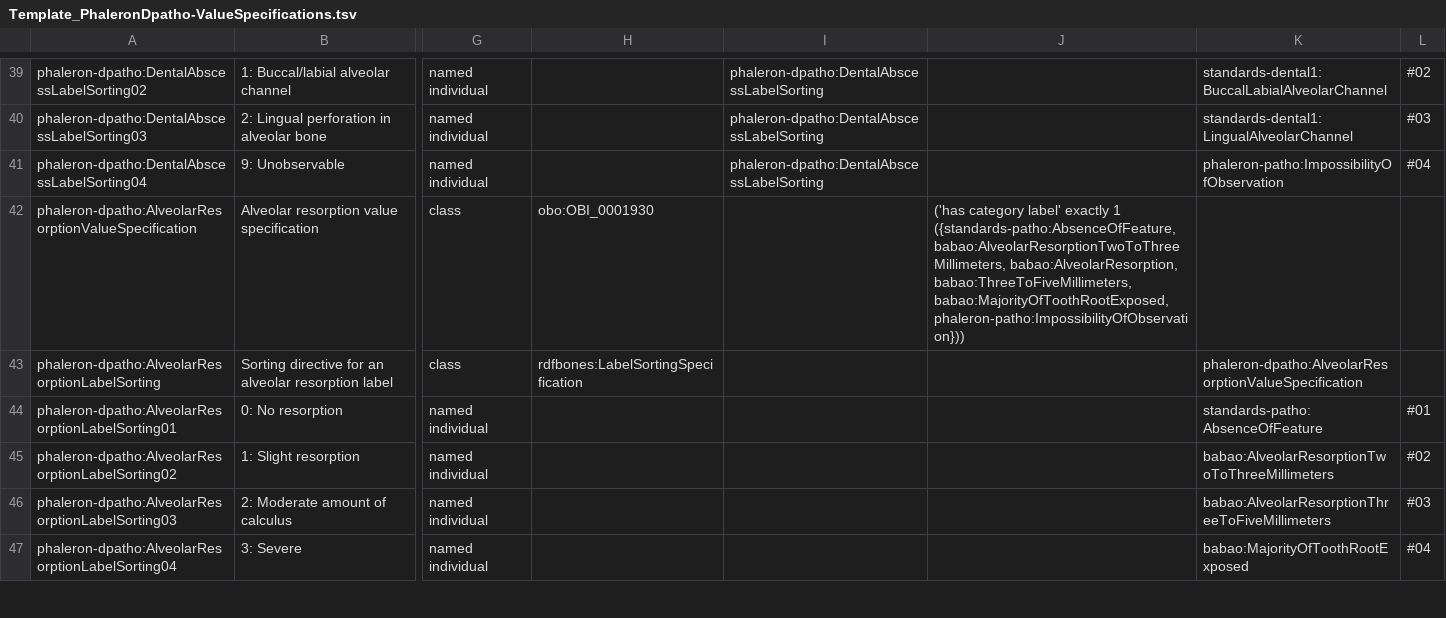
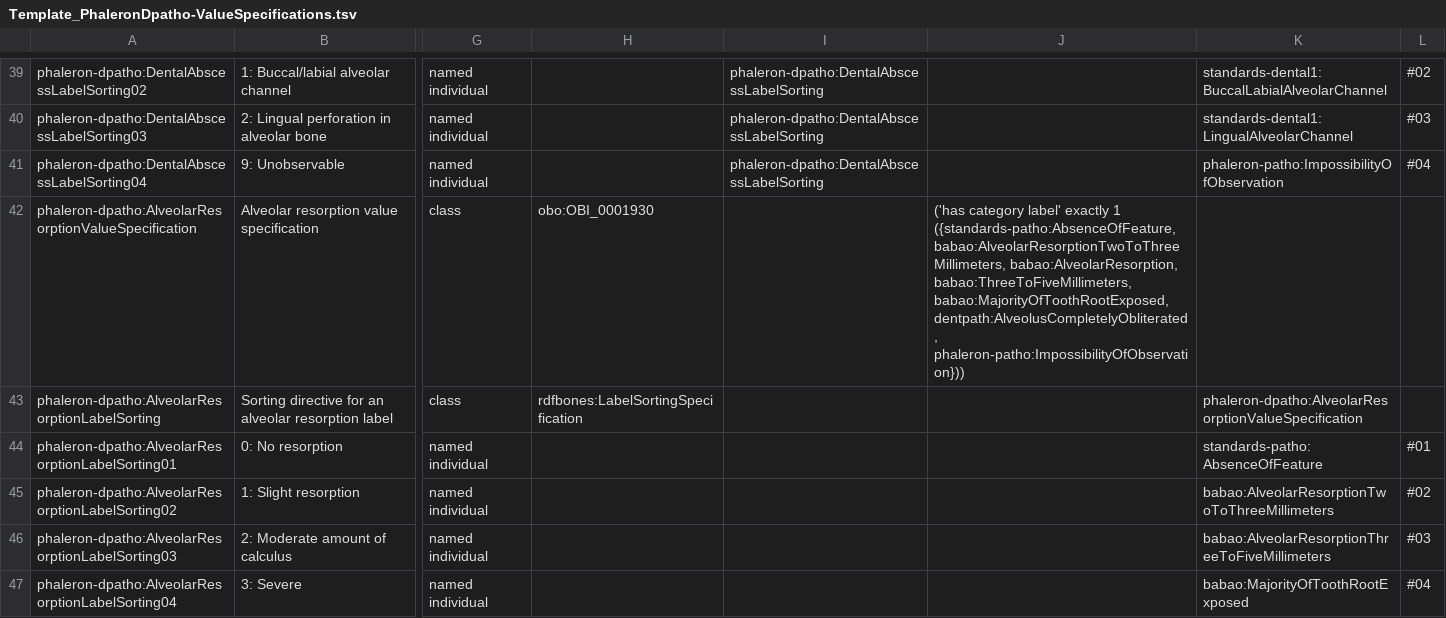
Before and after one commit to RDFBones/Phaleron-DentalPathologies, a TSV file: Template_PhaleronDpatho-ValueSpecifications.tsv, drawn as a sheet; only a part is shown, gaps mark what is left out; the diff covers the shown part only; the diff names each change by its address in the sheet, - before the commit and + after, or states it on an @@ line.

```diff
--- a/Template_PhaleronDpatho-ValueSpecifications.tsv
+++ b/Template_PhaleronDpatho-ValueSpecifications.tsv
-J42: …babao:ThreeToFiveMillimeters, babao:MajorityOfToothRootExposed, phaleron-patho:ImpossibilityOfObservation}))
+J42: …babao:ThreeToFiveMillimeters, babao:MajorityOfToothRootExposed, dentpath:AlveolusCompletelyObliterated, phaleron-patho:ImpossibilityOfObservation}))
```
Also changed, not shown: 1 added row elsewhere in this file.
